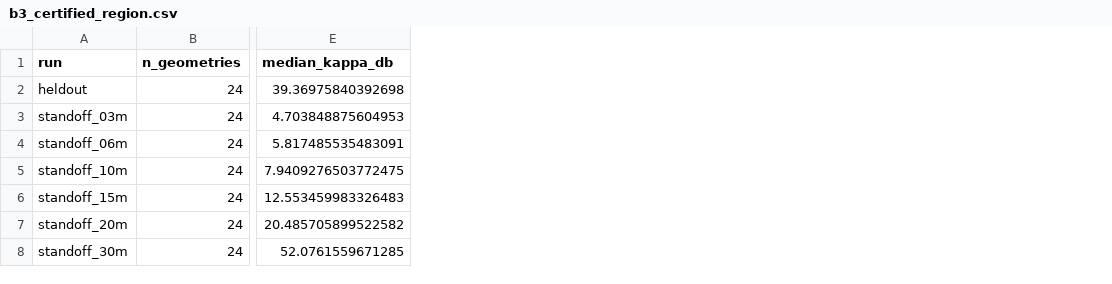
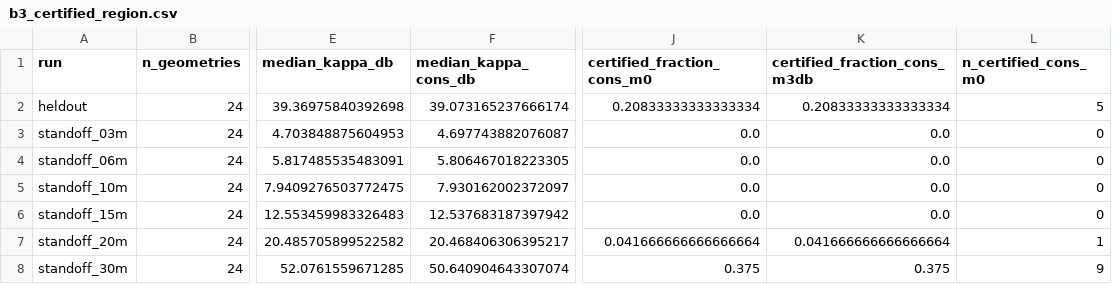
Before and after one commit to CLIS-WPI/isac-wall-pilot, a CSV file: docs/results/wpe/b3_certified_region.csv, drawn as a sheet; only a part is shown, gaps mark what is left out; the diff names each change by its address in the sheet, - before the commit and + after, or states it on an @@ line.

```diff
--- a/docs/results/wpe/b3_certified_region.csv
+++ b/docs/results/wpe/b3_certified_region.csv
+column F (median_kappa_cons_db), rows 2-8: 39.073165237666174 | 4.697743882076087 | 5.806467018223305 | 7.930162002372097 | 12.537683187397942 | 20.468406306395217 | 50.640904643307074
+column J (certified_fraction_cons_m0), rows 2-8: 0.20833333333333334 | 0.0 | 0.0 | 0.0 | 0.0 | 0.041666666666666664 | 0.375
+column K (certified_fraction_cons_m3db), rows 2-8: 0.20833333333333334 | 0.0 | 0.0 | 0.0 | 0.0 | 0.041666666666666664 | 0.375
+column L (n_certified_cons_m0), rows 2-8: 5 | 0 | 0 | 0 | 0 | 1 | 9
```
Also changed, not shown: docs/results/paper/fig_a_standoff_sweep.csv, 8 other files.
